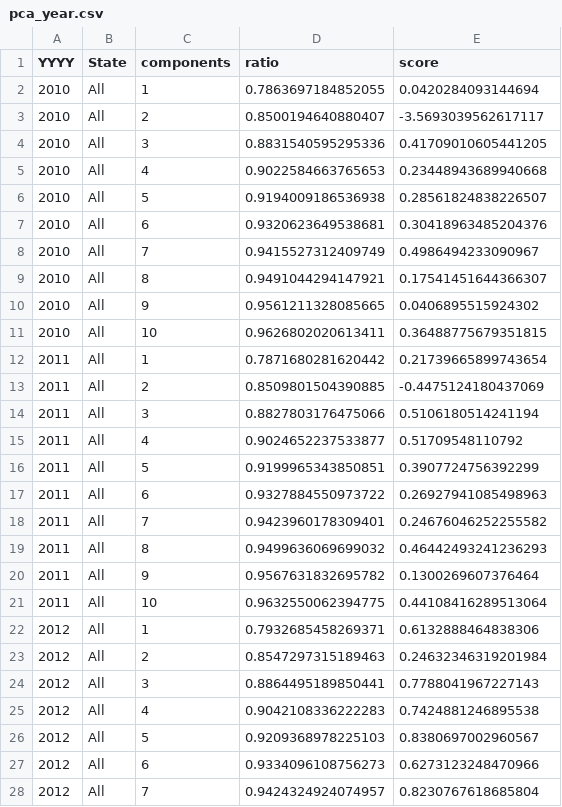
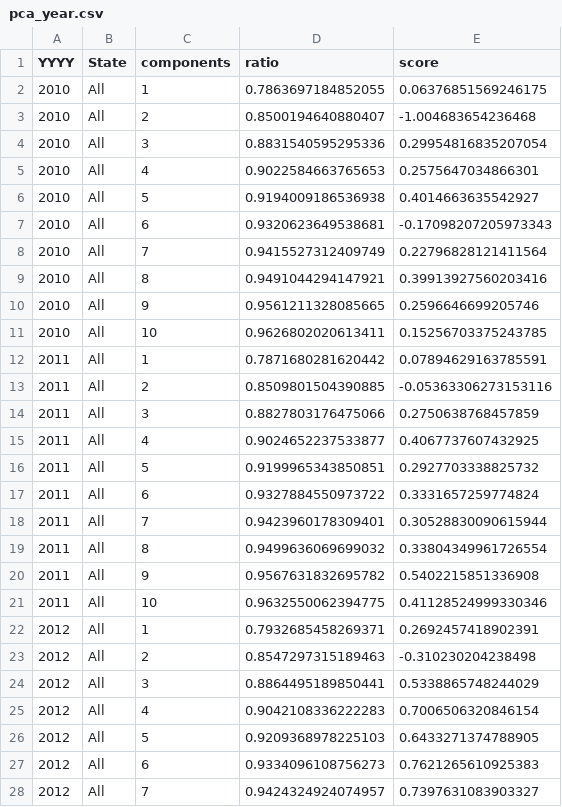
Before and after one commit to tc-imba/MCM2019, a CSV file: result/pca_year.csv, drawn as a sheet; only a part is shown; the diff covers the shown part only.

```diff
--- a/result/pca_year.csv
+++ b/result/pca_year.csv
@@ -1,28 +1,28 @@
 YYYY,State,components,ratio,score
-2010,All,1,0.7863697184852055,0.0420284093144694
-2010,All,2,0.8500194640880407,-3.5693039562617117
-2010,All,3,0.8831540595295336,0.41709010605441205
-2010,All,4,0.9022584663765653,0.23448943689940668
-2010,All,5,0.9194009186536938,0.28561824838226507
-2010,All,6,0.9320623649538681,0.30418963485204376
-2010,All,7,0.9415527312409749,0.4986494233090967
-2010,All,8,0.9491044294147921,0.17541451644366307
-2010,All,9,0.9561211328085665,0.0406895515924302
-2010,All,10,0.9626802020613411,0.36488775679351815
-2011,All,1,0.7871680281620442,0.21739665899743654
-2011,All,2,0.8509801504390885,-0.4475124180437069
-2011,All,3,0.8827803176475066,0.5106180514241194
-2011,All,4,0.9024652237533877,0.51709548110792
-2011,All,5,0.9199965343850851,0.3907724756392299
-2011,All,6,0.9327884550973722,0.26927941085498963
-2011,All,7,0.9423960178309401,0.24676046252255582
-2011,All,8,0.9499636069699032,0.46442493241236293
-2011,All,9,0.9567631832695782,0.1300269607376464
-2011,All,10,0.9632550062394775,0.44108416289513064
-2012,All,1,0.7932685458269371,0.6132888464838306
-2012,All,2,0.8547297315189463,0.24632346319201984
-2012,All,3,0.8864495189850441,0.7788041967227143
-2012,All,4,0.9042108336222283,0.7424881246895538
-2012,All,5,0.9209368978225103,0.8380697002960567
-2012,All,6,0.9334096108756273,0.6273123248470966
-2012,All,7,0.9424324924074957,0.8230767618685804
+2010,All,1,0.7863697184852055,0.06376851569246175
+2010,All,2,0.8500194640880407,-1.004683654236468
+2010,All,3,0.8831540595295336,0.29954816835207054
+2010,All,4,0.9022584663765653,0.2575647034866301
+2010,All,5,0.9194009186536938,0.4014663635542927
+2010,All,6,0.9320623649538681,-0.17098207205973343
+2010,All,7,0.9415527312409749,0.22796828121411564
+2010,All,8,0.9491044294147921,0.39913927560203416
+2010,All,9,0.9561211328085665,0.2596646699205746
+2010,All,10,0.9626802020613411,0.15256703375243785
+2011,All,1,0.7871680281620442,0.07894629163785591
+2011,All,2,0.8509801504390885,-0.05363306273153116
+2011,All,3,0.8827803176475066,0.2750638768457859
+2011,All,4,0.9024652237533877,0.4067737607432925
+2011,All,5,0.9199965343850851,0.2927703338825732
+2011,All,6,0.9327884550973722,0.3331657259774824
+2011,All,7,0.9423960178309401,0.30528830090615944
+2011,All,8,0.9499636069699032,0.33804349961726554
+2011,All,9,0.9567631832695782,0.5402215851336908
+2011,All,10,0.9632550062394775,0.41128524999330346
+2012,All,1,0.7932685458269371,0.2692457418902391
+2012,All,2,0.8547297315189463,-0.310230204238498
+2012,All,3,0.8864495189850441,0.5338865748244029
+2012,All,4,0.9042108336222283,0.7006506320846154
+2012,All,5,0.9209368978225103,0.6433271374788905
+2012,All,6,0.9334096108756273,0.7621265610925383
+2012,All,7,0.9424324924074957,0.7397631083903327
```
Also changed, not shown: 63 edited cells elsewhere in this file, result/pca_state.csv, 11 other files.
